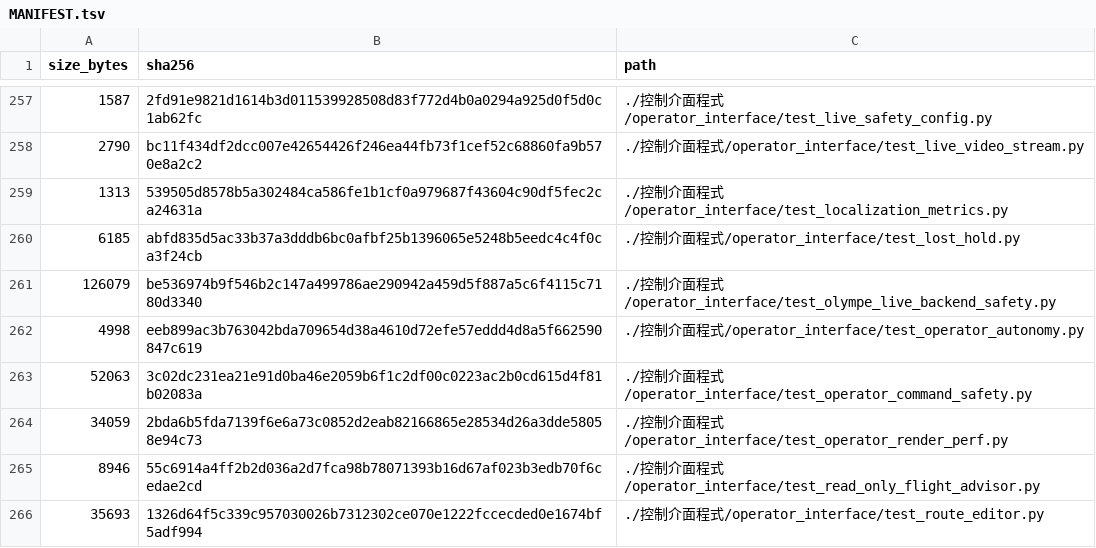
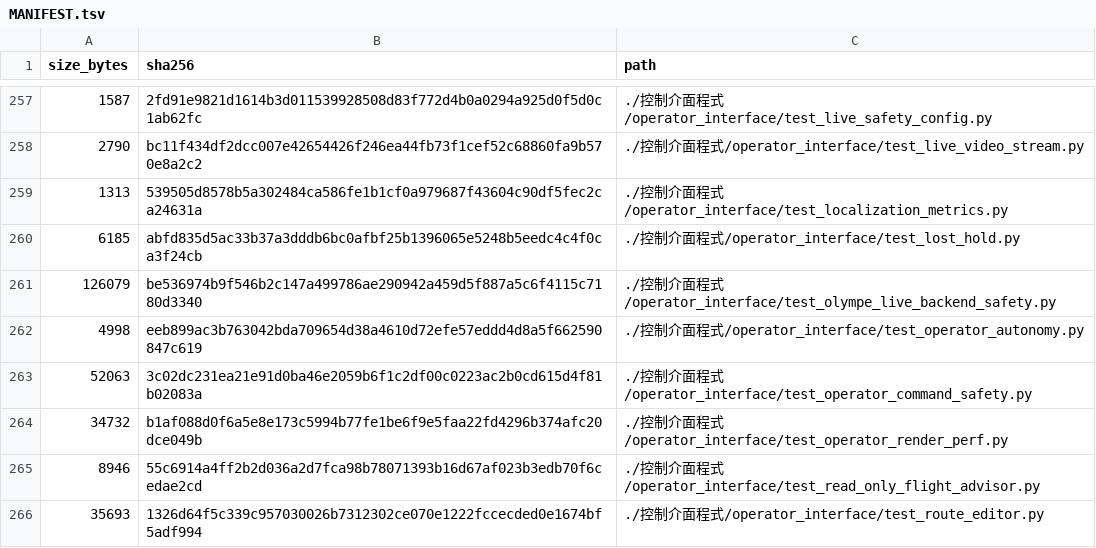
Before and after one commit to 1122-gggggg/wulai-sfm-localization, a TSV file: MANIFEST.tsv, drawn as a sheet; only a part is shown, gaps mark what is left out; removed rows and columns are numbered as before the commit, all else as after; the diff names each change by its address in the sheet, - before the commit and + after, or states it on an @@ line.

Commit message:
Stabilize operator keyboard focus tests

```diff
--- a/MANIFEST.tsv
+++ b/MANIFEST.tsv
-row 264: 34059 | 2bda6b5fda7139f6e6a73c0852d2eab82166865e28534d26a3dde58058e94c73 | ./控制介面程式/operator_interface/test_operator_render_perf.py
+row 264: 34732 | b1af088d0f6a5e8e173c5994b77fe1be6f9e5faa22fd4296b374afc20dce049b | ./控制介面程式/operator_interface/test_operator_render_perf.py
```
Also changed, not shown: 2 other files.
